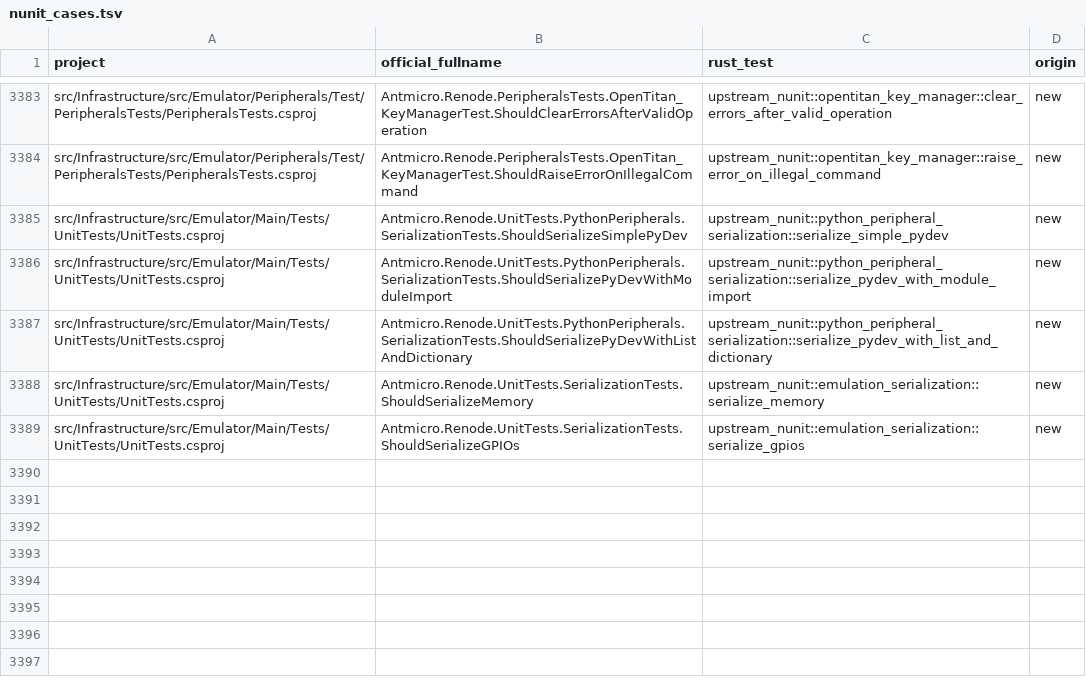
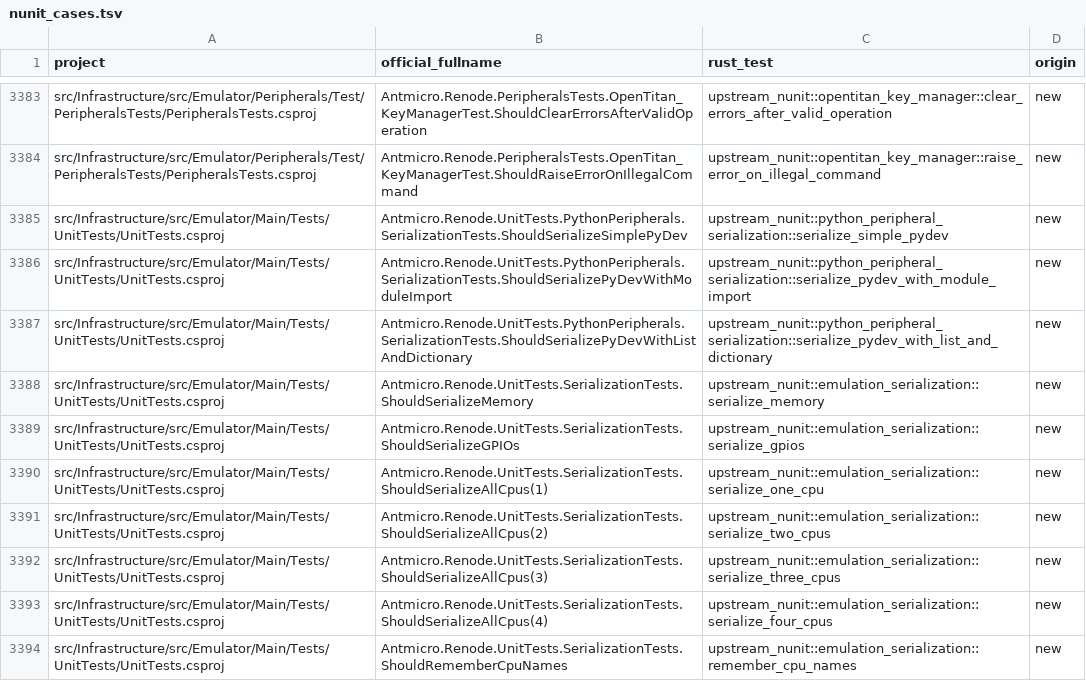
Before and after one commit to Koukyosyumei/penv, a TSV file: scripts/upstream/nunit_cases.tsv, drawn as a sheet; only a part is shown, gaps mark what is left out; the diff names each change by its address in the sheet, - before the commit and + after, or states it on an @@ line.

Commit message:
Port NUnit machine CPU registration serialization cases

```diff
--- a/scripts/upstream/nunit_cases.tsv
+++ b/scripts/upstream/nunit_cases.tsv
+row 3390: src/Infrastructure/src/Emulator/Main/Tests/UnitTests/UnitTests.csproj | Antmicro.Renode.UnitTests.SerializationTests.ShouldSerializeAllCpus(1) | upstream_nunit::emulation_serialization::serialize_one_cpu | new
+row 3391: src/Infrastructure/src/Emulator/Main/Tests/UnitTests/UnitTests.csproj | Antmicro.Renode.UnitTests.SerializationTests.ShouldSerializeAllCpus(2) | upstream_nunit::emulation_serialization::serialize_two_cpus | new
+row 3392: src/Infrastructure/src/Emulator/Main/Tests/UnitTests/UnitTests.csproj | Antmicro.Renode.UnitTests.SerializationTests.ShouldSerializeAllCpus(3) | upstream_nunit::emulation_serialization::serialize_three_cpus | new
+row 3393: src/Infrastructure/src/Emulator/Main/Tests/UnitTests/UnitTests.csproj | Antmicro.Renode.UnitTests.SerializationTests.ShouldSerializeAllCpus(4) | upstream_nunit::emulation_serialization::serialize_four_cpus | new
+row 3394: src/Infrastructure/src/Emulator/Main/Tests/UnitTests/UnitTests.csproj | Antmicro.Renode.UnitTests.SerializationTests.ShouldRememberCpuNames | upstream_nunit::emulation_serialization::remember_cpu_names | new
```
Also changed, not shown: docs/nunit-evidence/port-progress.tsv, scripts/upstream/nunit_gaps.tsv, 5 other files.
